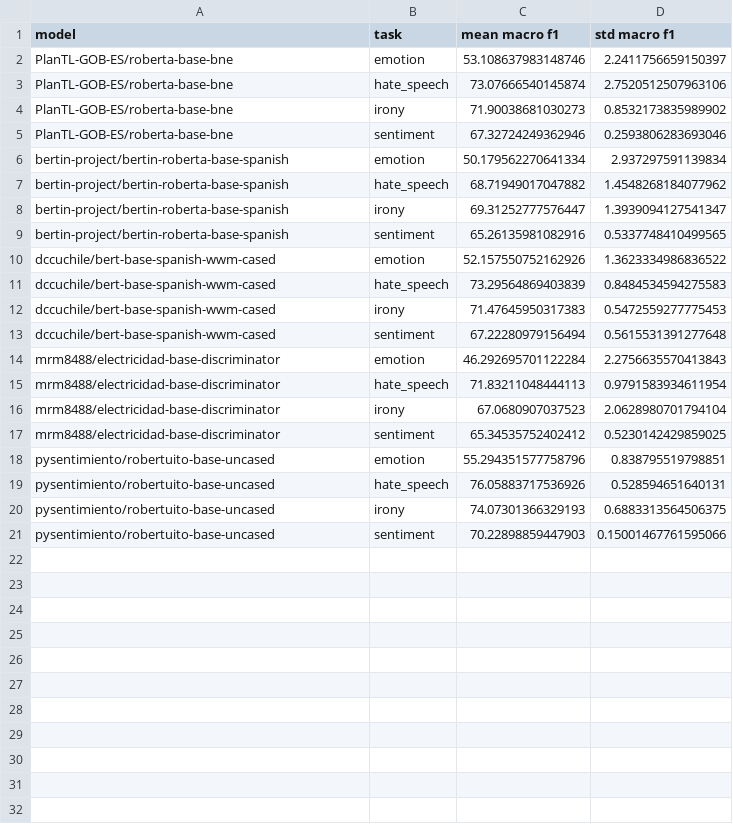
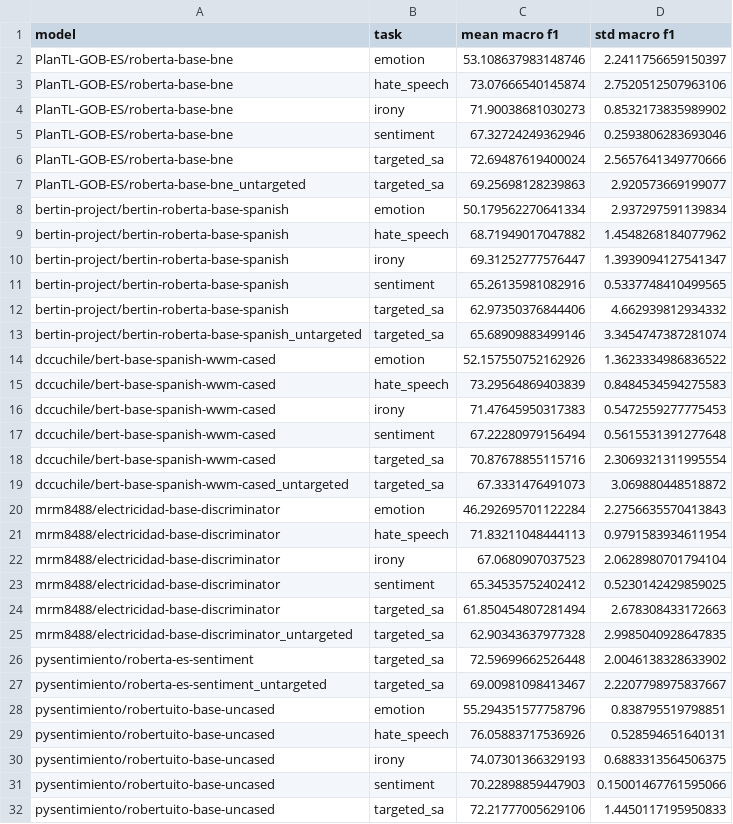
Before and after one commit to pysentimiento/pysentimiento, a CSV file: data/results_es.csv, drawn as a sheet; only a part is shown; the diff covers the shown part only.

```diff
--- a/data/results_es.csv
+++ b/data/results_es.csv
@@ -5,2 +5,4 @@ PlanTL-GOB-ES/roberta-base-bne,irony,71.90038681030273,0.8532173835989902
 PlanTL-GOB-ES/roberta-base-bne,sentiment,67.32724249362946,0.2593806283693046
+PlanTL-GOB-ES/roberta-base-bne,targeted_sa,72.69487619400024,2.5657641349770666
+PlanTL-GOB-ES/roberta-base-bne_untargeted,targeted_sa,69.25698128239863,2.920573669199077
 bertin-project/bertin-roberta-base-spanish,emotion,50.179562270641334,2.937297591139834
@@ -9,2 +11,4 @@ bertin-project/bertin-roberta-base-spanish,irony,69.31252777576447,1.39390941275
 bertin-project/bertin-roberta-base-spanish,sentiment,65.26135981082916,0.5337748410499565
+bertin-project/bertin-roberta-base-spanish,targeted_sa,62.97350376844406,4.662939812934332
+bertin-project/bertin-roberta-base-spanish_untargeted,targeted_sa,65.68909883499146,3.3454747387281074
 dccuchile/bert-base-spanish-wwm-cased,emotion,52.157550752162926,1.3623334986836522
@@ -13,2 +17,4 @@ dccuchile/bert-base-spanish-wwm-cased,irony,71.47645950317383,0.5472559277775453
 dccuchile/bert-base-spanish-wwm-cased,sentiment,67.22280979156494,0.5615531391277648
+dccuchile/bert-base-spanish-wwm-cased,targeted_sa,70.87678855115716,2.3069321311995554
+dccuchile/bert-base-spanish-wwm-cased_untargeted,targeted_sa,67.3331476491073,3.069880448518872
 mrm8488/electricidad-base-discriminator,emotion,46.292695701122284,2.2756635570413843
@@ -17,2 +23,6 @@ mrm8488/electricidad-base-discriminator,irony,67.0680907037523,2.062898070179410
 mrm8488/electricidad-base-discriminator,sentiment,65.34535752402412,0.5230142429859025
+mrm8488/electricidad-base-discriminator,targeted_sa,61.850454807281494,2.678308433172663
+mrm8488/electricidad-base-discriminator_untargeted,targeted_sa,62.90343637977328,2.9985040928647835
+pysentimiento/roberta-es-sentiment,targeted_sa,72.59699662526448,2.0046138328633902
+pysentimiento/roberta-es-sentiment_untargeted,targeted_sa,69.00981098413467,2.2207798975837667
 pysentimiento/robertuito-base-uncased,emotion,55.294351577758796,0.838795519798851
@@ -21 +31,2 @@ pysentimiento/robertuito-base-uncased,irony,74.07301366329193,0.6883313564506375
 pysentimiento/robertuito-base-uncased,sentiment,70.22898859447903,0.15001467761595066
+pysentimiento/robertuito-base-uncased,targeted_sa,72.21777005629106,1.4450117195950833
```
Also changed, not shown: 3 added rows elsewhere in this file, 3 other files.
